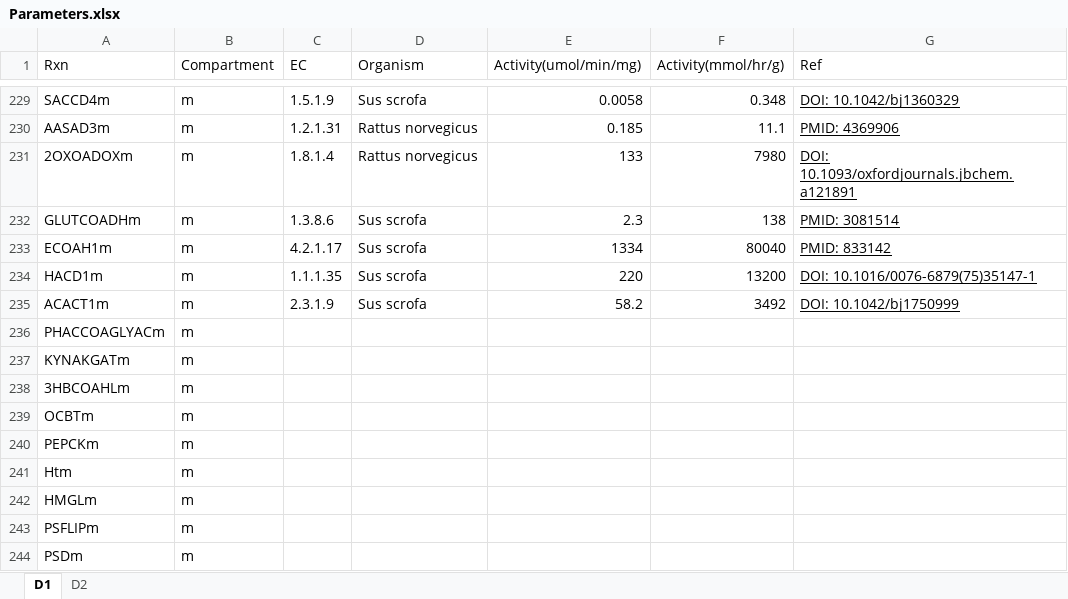
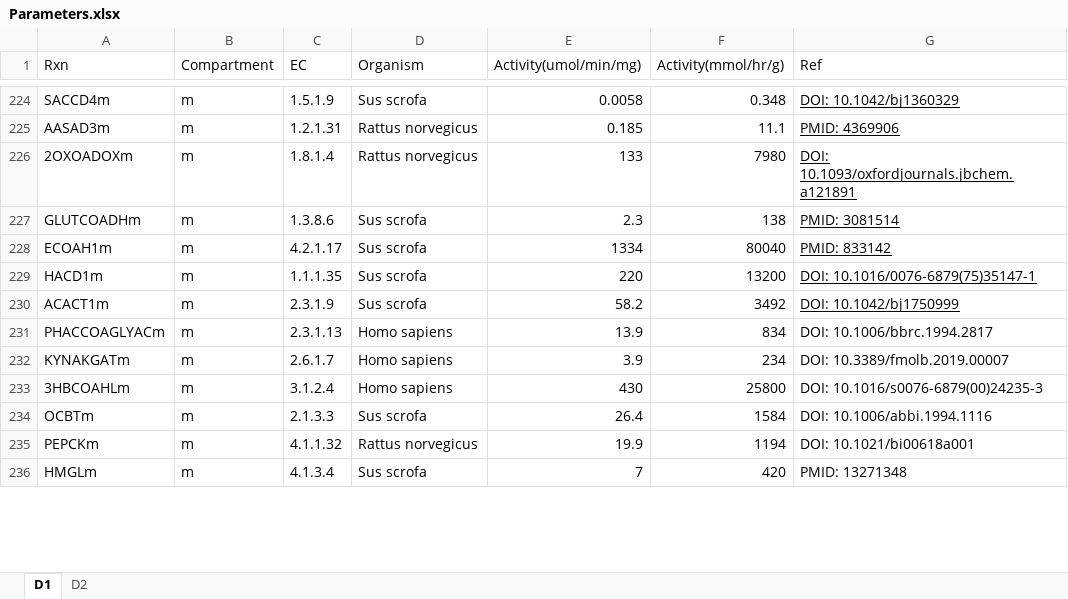
Before and after one commit to SizheQiu/PigGEM2025, an Excel workbook: data/gems/Parameters.xlsx, sheet D1, drawn as a sheet; only a part is shown, gaps mark what is left out; values as stored, in another font and other column widths than the file's, no borders; removed rows and columns are numbered as before the commit, all else as after; the diff covers the shown part only; the diff names each change by its address in the sheet, - before the commit and + after, or states it on an @@ line.

Commit message:
update_30032025_0

```diff
--- a/data/gems/Parameters.xlsx (sheet D1)
+++ b/data/gems/Parameters.xlsx (sheet D1)
-C231 (EC): (empty)
+C231 (EC): 2.3.1.13
-D231:D233 (Organism): (empty)
+D231:D233 (Organism): Homo sapiens
-E231 (Activity(umol/min/mg)): (empty)
+E231 (Activity(umol/min/mg)): 13.9
-F231 (Activity(mmol/hr/g)): (empty)
+F231 (Activity(mmol/hr/g)): 834
-G231 (Ref): (empty)
+G231 (Ref): DOI: 10.1006/bbrc.1994.2817
-C232 (EC): (empty)
+C232 (EC): 2.6.1.7
-E232 (Activity(umol/min/mg)): (empty)
+E232 (Activity(umol/min/mg)): 3.9
-F232 (Activity(mmol/hr/g)): (empty)
+F232 (Activity(mmol/hr/g)): 234
-G232 (Ref): (empty)
+G232 (Ref): DOI: 10.3389/fmolb.2019.00007
-C233 (EC): (empty)
+C233 (EC): 3.1.2.4
-E233 (Activity(umol/min/mg)): (empty)
+E233 (Activity(umol/min/mg)): 430
-F233 (Activity(mmol/hr/g)): (empty)
+F233 (Activity(mmol/hr/g)): 25800
-G233 (Ref): (empty)
+G233 (Ref): DOI: 10.1016/s0076-6879(00)24235-3
-C234 (EC): (empty)
+C234 (EC): 2.1.3.3
-D234 (Organism): (empty)
+D234 (Organism): Sus scrofa
-E234 (Activity(umol/min/mg)): (empty)
+E234 (Activity(umol/min/mg)): 26.4
-F234 (Activity(mmol/hr/g)): (empty)
+F234 (Activity(mmol/hr/g)): 1584
-G234 (Ref): (empty)
+G234 (Ref): DOI: 10.1006/abbi.1994.1116
-C235 (EC): (empty)
+C235 (EC): 4.1.1.32
-D235 (Organism): (empty)
+D235 (Organism): Rattus norvegicus
-E235 (Activity(umol/min/mg)): (empty)
+E235 (Activity(umol/min/mg)): 19.9
-F235 (Activity(mmol/hr/g)): (empty)
+F235 (Activity(mmol/hr/g)): 1194
-G235 (Ref): (empty)
+G235 (Ref): DOI: 10.1021/bi00618a001
-row 241: Htm | m
-C236 (EC): (empty)
+C236 (EC): 4.1.3.4
-D236 (Organism): (empty)
+D236 (Organism): Sus scrofa
-E236 (Activity(umol/min/mg)): (empty)
+E236 (Activity(umol/min/mg)): 7
-F236 (Activity(mmol/hr/g)): (empty)
+F236 (Activity(mmol/hr/g)): 420
-G236 (Ref): (empty)
+G236 (Ref): PMID: 13271348
-row 243: PSFLIPm | m
-row 244: PSDm | m
```
Also changed, not shown: 14 removed rows and 258 edited cells elsewhere in this sheet, formulas that keep their value.
